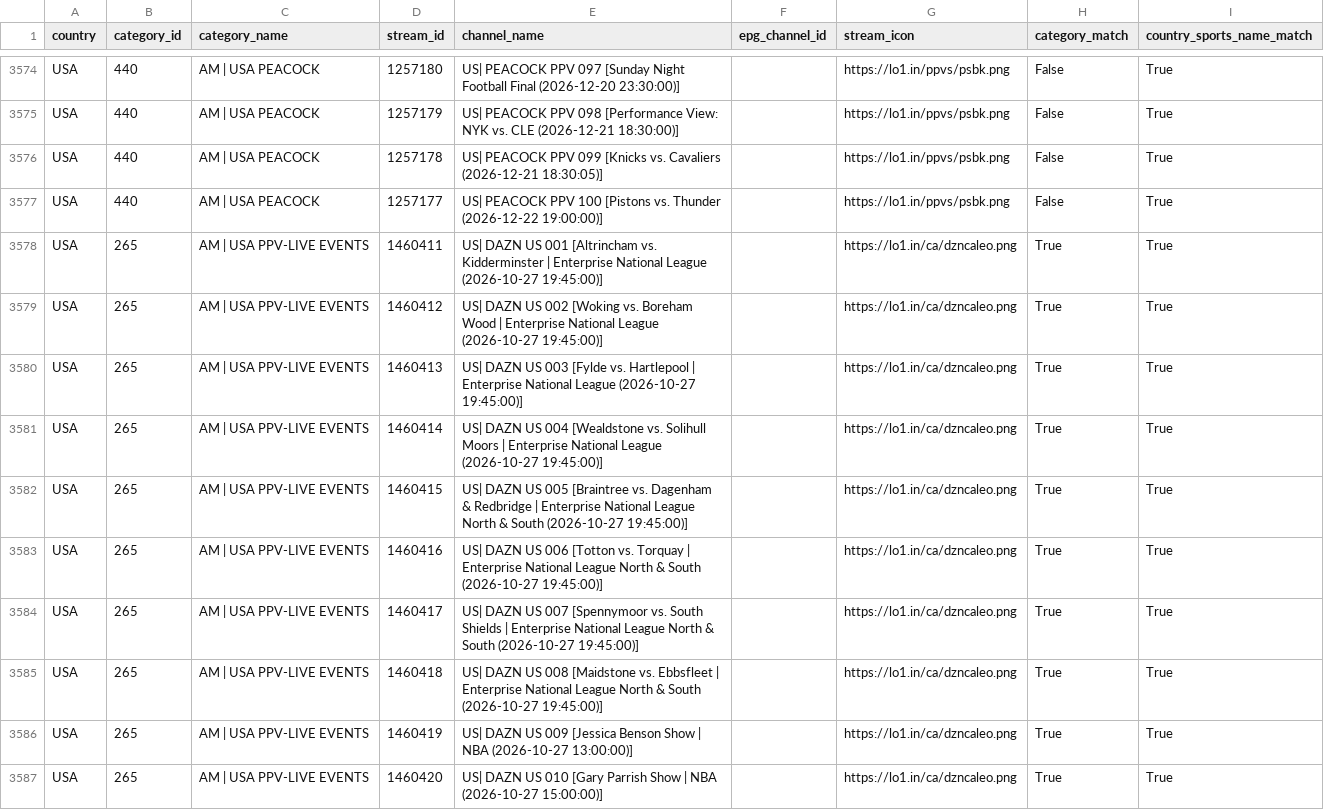
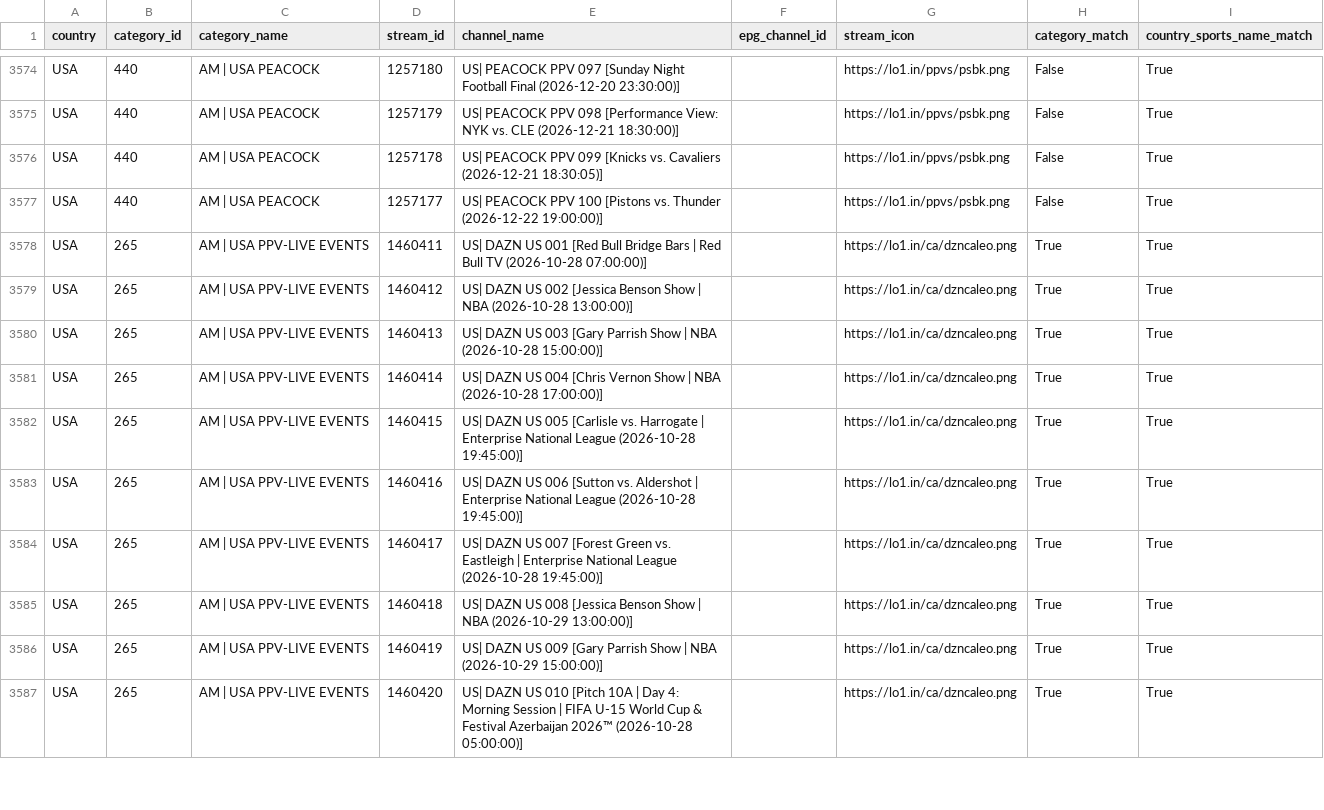
Before and after one commit to festy1986/festy-epg, a CSV file: config/mega_sports_master.csv, drawn as a sheet; only a part is shown, gaps mark what is left out; the diff covers the shown part only.

```diff
--- a/config/mega_sports_master.csv
+++ b/config/mega_sports_master.csv
@@ -3577,11 +3577,11 @@ USA,440,AM | USA PEACOCK,1257178,US| PEACOCK PPV 099 [Knicks vs. Cavaliers (2026
 USA,440,AM | USA PEACOCK,1257177,US| PEACOCK PPV 100 [Pistons vs. Thunder (2026-12-22 19:00:00)],,https://lo1.in/ppvs/psbk.png,False,True
-USA,265,AM | USA PPV-LIVE EVENTS,1460411,US| DAZN US 001 [Altrincham vs. Kidderminster | Enterprise National League (2026-10-27 19:45:00)],,https://lo1.in/ca/dzncaleo.png,True,True
-USA,265,AM | USA PPV-LIVE EVENTS,1460412,US| DAZN US 002 [Woking vs. Boreham Wood | Enterprise National League (2026-10-27 19:45:00)],,https://lo1.in/ca/dzncaleo.png,True,True
-USA,265,AM | USA PPV-LIVE EVENTS,1460413,US| DAZN US 003 [Fylde vs. Hartlepool | Enterprise National League (2026-10-27 19:45:00)],,https://lo1.in/ca/dzncaleo.png,True,True
-USA,265,AM | USA PPV-LIVE EVENTS,1460414,US| DAZN US 004 [Wealdstone vs. Solihull Moors | Enterprise National League (2026-10-27 19:45:00)],,https://lo1.in/ca/dzncaleo.png,True,True
-USA,265,AM | USA PPV-LIVE EVENTS,1460415,US| DAZN US 005 [Braintree vs. Dagenham & Redbridge | Enterprise National League North & South (2026-10-27 19:45:00)],,https://lo1.in/ca/dzncaleo.png,True,True
-USA,265,AM | USA PPV-LIVE EVENTS,1460416,US| DAZN US 006 [Totton vs. Torquay | Enterprise National League North & South (2026-10-27 19:45:00)],,https://lo1.in/ca/dzncaleo.png,True,True
-USA,265,AM | USA PPV-LIVE EVENTS,1460417,US| DAZN US 007 [Spennymoor vs. South Shields | Enterprise National League North & South (2026-10-27 19:45:00)],,https://lo1.in/ca/dzncaleo.png,True,True
-USA,265,AM | USA PPV-LIVE EVENTS,1460418,US| DAZN US 008 [Maidstone vs. Ebbsfleet | Enterprise National League North & South (2026-10-27 19:45:00)],,https://lo1.in/ca/dzncaleo.png,True,True
-USA,265,AM | USA PPV-LIVE EVENTS,1460419,US| DAZN US 009 [Jessica Benson Show | NBA (2026-10-27 13:00:00)],,https://lo1.in/ca/dzncaleo.png,True,True
-USA,265,AM | USA PPV-LIVE EVENTS,1460420,US| DAZN US 010 [Gary Parrish Show | NBA (2026-10-27 15:00:00)],,https://lo1.in/ca/dzncaleo.png,True,True
+USA,265,AM | USA PPV-LIVE EVENTS,1460411,US| DAZN US 001 [Red Bull Bridge Bars | Red Bull TV (2026-10-28 07:00:00)],,https://lo1.in/ca/dzncaleo.png,True,True
+USA,265,AM | USA PPV-LIVE EVENTS,1460412,US| DAZN US 002 [Jessica Benson Show | NBA (2026-10-28 13:00:00)],,https://lo1.in/ca/dzncaleo.png,True,True
+USA,265,AM | USA PPV-LIVE EVENTS,1460413,US| DAZN US 003 [Gary Parrish Show | NBA (2026-10-28 15:00:00)],,https://lo1.in/ca/dzncaleo.png,True,True
+USA,265,AM | USA PPV-LIVE EVENTS,1460414,US| DAZN US 004 [Chris Vernon Show | NBA (2026-10-28 17:00:00)],,https://lo1.in/ca/dzncaleo.png,True,True
+USA,265,AM | USA PPV-LIVE EVENTS,1460415,US| DAZN US 005 [Carlisle vs. Harrogate | Enterprise National League (2026-10-28 19:45:00)],,https://lo1.in/ca/dzncaleo.png,True,True
+USA,265,AM | USA PPV-LIVE EVENTS,1460416,US| DAZN US 006 [Sutton vs. Aldershot | Enterprise National League (2026-10-28 19:45:00)],,https://lo1.in/ca/dzncaleo.png,True,True
+USA,265,AM | USA PPV-LIVE EVENTS,1460417,US| DAZN US 007 [Forest Green vs. Eastleigh | Enterprise National League (2026-10-28 19:45:00)],,https://lo1.in/ca/dzncaleo.png,True,True
+USA,265,AM | USA PPV-LIVE EVENTS,1460418,US| DAZN US 008 [Jessica Benson Show | NBA (2026-10-29 13:00:00)],,https://lo1.in/ca/dzncaleo.png,True,True
+USA,265,AM | USA PPV-LIVE EVENTS,1460419,US| DAZN US 009 [Gary Parrish Show | NBA (2026-10-29 15:00:00)],,https://lo1.in/ca/dzncaleo.png,True,True
+USA,265,AM | USA PPV-LIVE EVENTS,1460420,US| DAZN US 010 [Pitch 10A | Day 4: Morning Session | FIFA U-15 World Cup & Festival Azerbaijan 2026™ (2026-10-28 05:00:00)],,https://lo1.in/ca/dzncaleo.png,True,True
```
Also changed, not shown: 1 added row and 109 edited cells elsewhere in this file, 2 other files.
